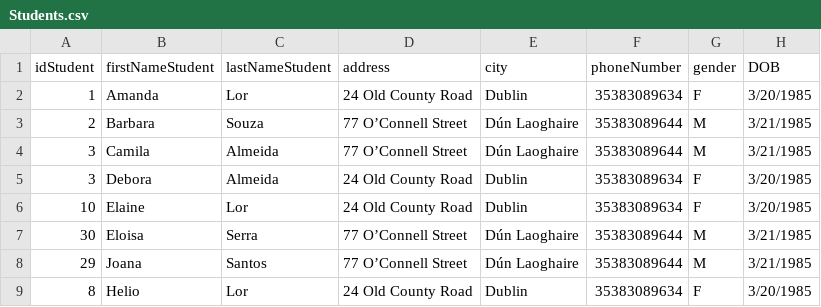
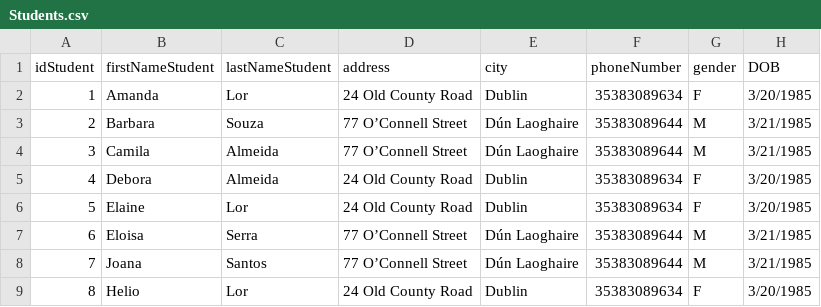
Before and after one commit to FelipeCunha03/Library, a CSV file: src/library/Students.csv, drawn as a sheet.

```diff
--- a/src/library/Students.csv
+++ b/src/library/Students.csv
@@ -4,6 +4,6 @@ idStudent,firstNameStudent,lastNameStudent,address,city,phoneNumber,gender,DOB
 3,Camila,Almeida,77 O’Connell Street,Dún Laoghaire,35383089644,M,3/21/1985
-3,Debora,Almeida,24 Old County Road,Dublin,35383089634,F,3/20/1985
-10,Elaine,Lor,24 Old County Road,Dublin,35383089634,F,3/20/1985
-30,Eloisa,Serra,77 O’Connell Street,Dún Laoghaire,35383089644,M,3/21/1985
-29,Joana,Santos,77 O’Connell Street,Dún Laoghaire,35383089644,M,3/21/1985
+4,Debora,Almeida,24 Old County Road,Dublin,35383089634,F,3/20/1985
+5,Elaine,Lor,24 Old County Road,Dublin,35383089634,F,3/20/1985
+6,Eloisa,Serra,77 O’Connell Street,Dún Laoghaire,35383089644,M,3/21/1985
+7,Joana,Santos,77 O’Connell Street,Dún Laoghaire,35383089644,M,3/21/1985
 8,Helio,Lor,24 Old County Road,Dublin,35383089634,F,3/20/1985
```
Also changed, not shown: src/library/Borrow_table.csv, 9 other files.
